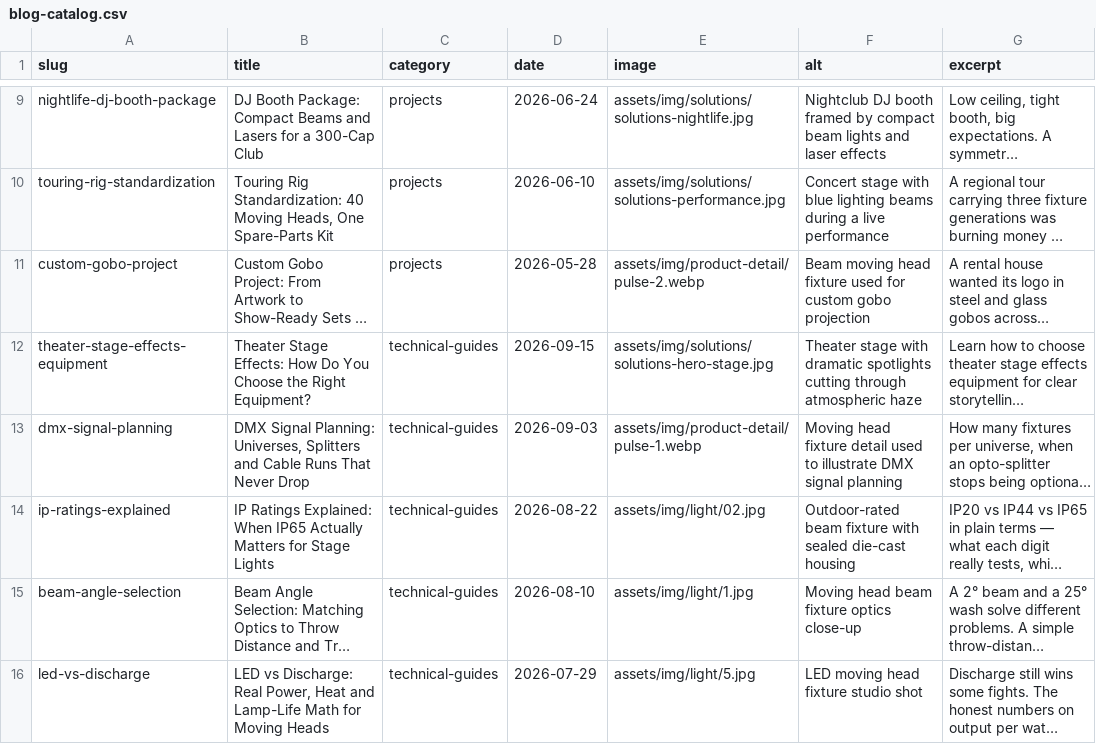
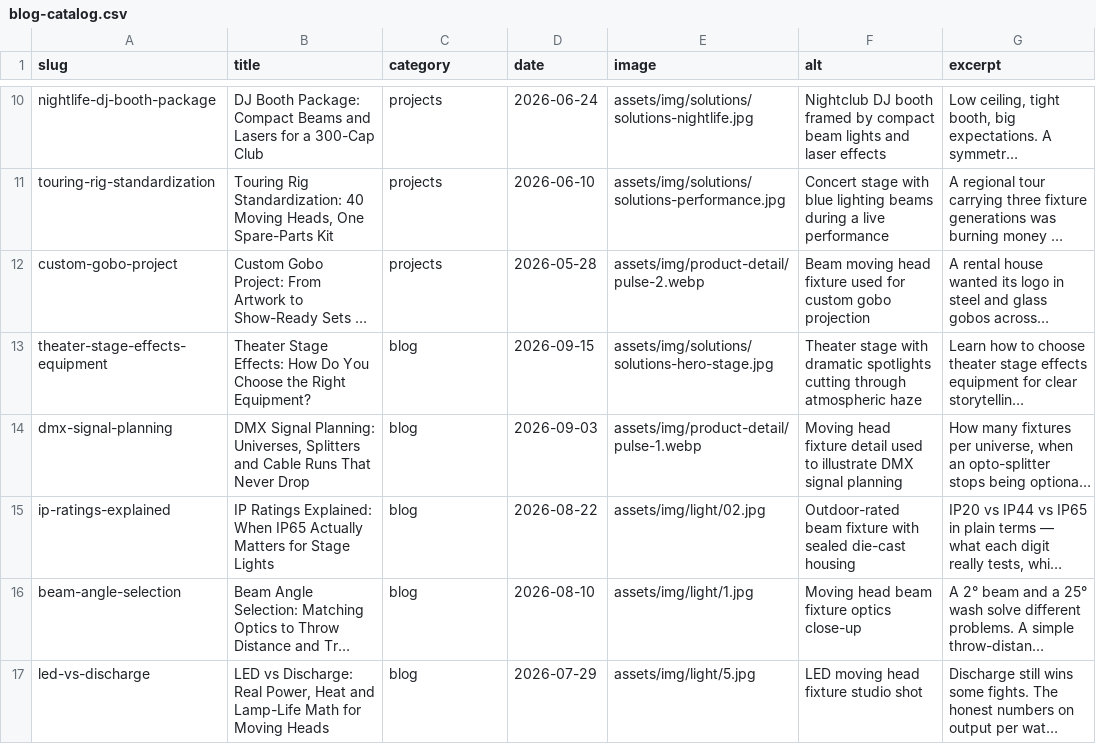
Before and after one commit to choheeIM/mokasfx-site, a CSV file: tools/blog-catalog.csv, drawn as a sheet; only a part is shown, gaps mark what is left out; long unchanged cells end in …; addresses are those after the commit; the diff covers the shown part only; the diff names each change by its address in the sheet, - before the commit and + after, or states it on an @@ line.

```diff
--- a/tools/blog-catalog.csv
+++ b/tools/blog-catalog.csv
-C13:C17 (category): technical-guides
+C13:C17 (category): blog
```
Also changed, not shown: 1 added row and 5 edited cells elsewhere in this file, 40 other files.
